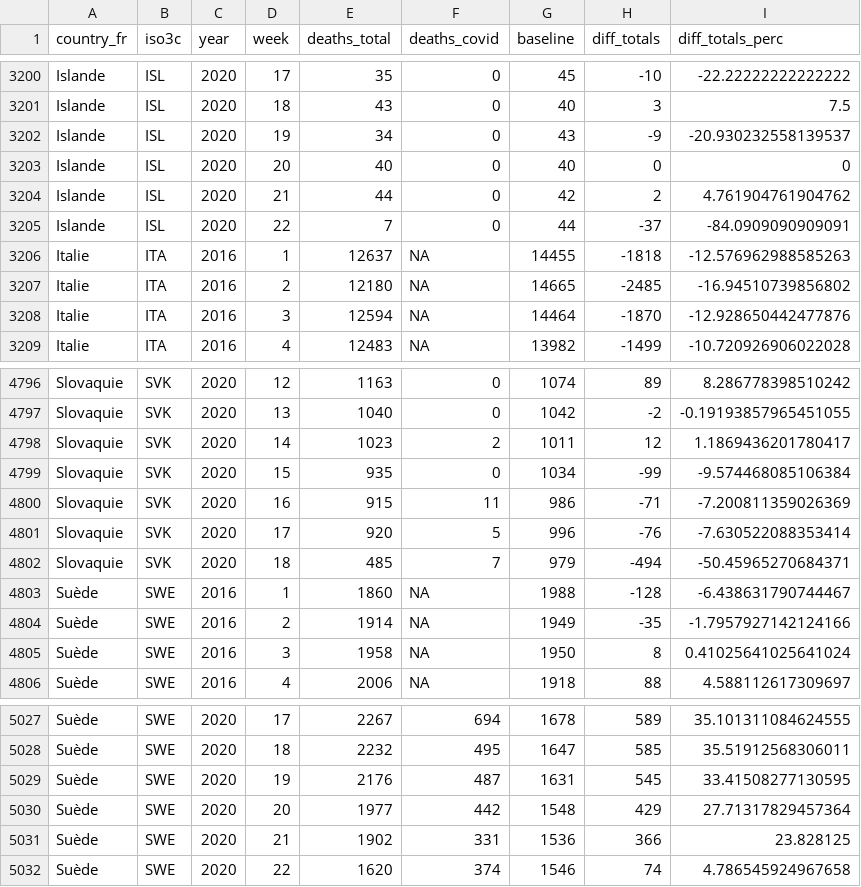
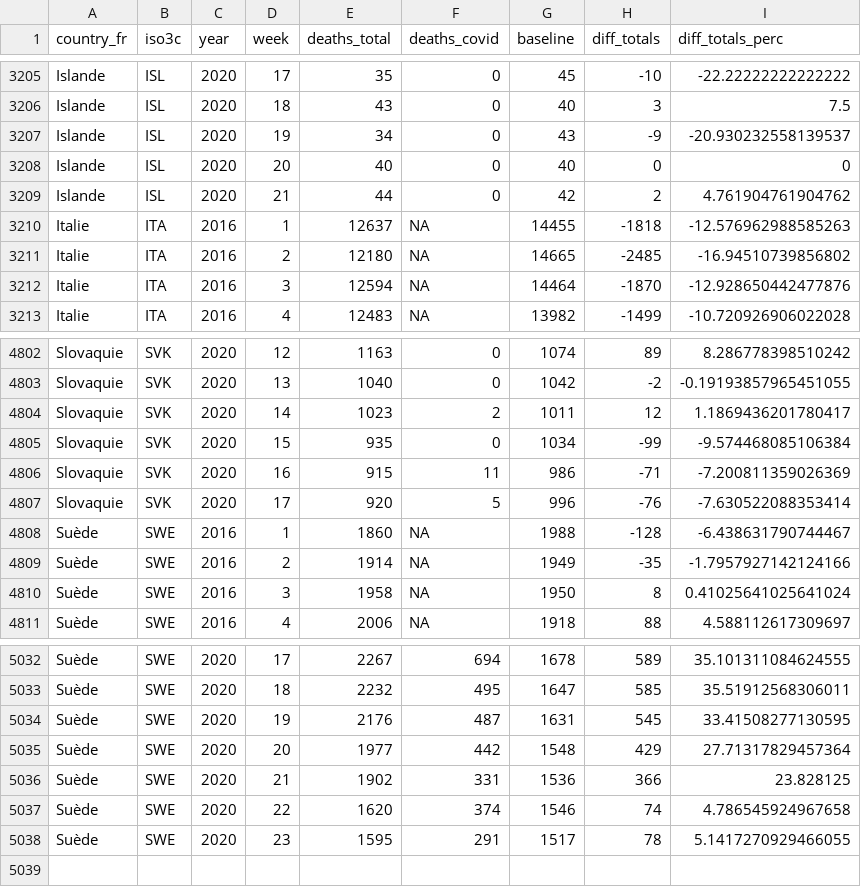
Before and after one commit to palima/GEG, a CSV file: beta/geg_mortality_beta.csv, drawn as a sheet; only a part is shown, gaps mark what is left out; removed rows and columns are numbered as before the commit, all else as after; the diff covers the shown part only; the diff names each change by its address in the sheet, - before the commit and + after, or states it on an @@ line.

```diff
--- a/beta/geg_mortality_beta.csv
+++ b/beta/geg_mortality_beta.csv
-row 3205: Islande | ISL | 2020 | 22 | 7 | 0 | 44 | -37 | -84.0909090909091
-row 4802: Slovaquie | SVK | 2020 | 18 | 485 | 7 | 979 | -494 | -50.45965270684371
+row 5038: Suède | SWE | 2020 | 23 | 1595 | 291 | 1517 | 78 | 5.1417270929466055
```
Also changed, not shown: 7 added rows elsewhere in this file.
